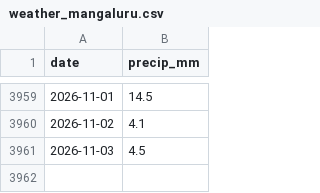
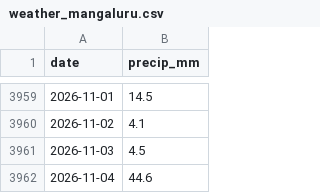
Before and after one commit to 3T3RN4TU5/price-forecasting, a CSV file: data/raw/weather_mangaluru.csv, drawn as a sheet; only a part is shown, gaps mark what is left out; the diff names each change by its address in the sheet, - before the commit and + after, or states it on an @@ line.

```diff
--- a/data/raw/weather_mangaluru.csv
+++ b/data/raw/weather_mangaluru.csv
+row 3962: 2026-11-04 | 44.6
```
Also changed, not shown: 1 other file.
